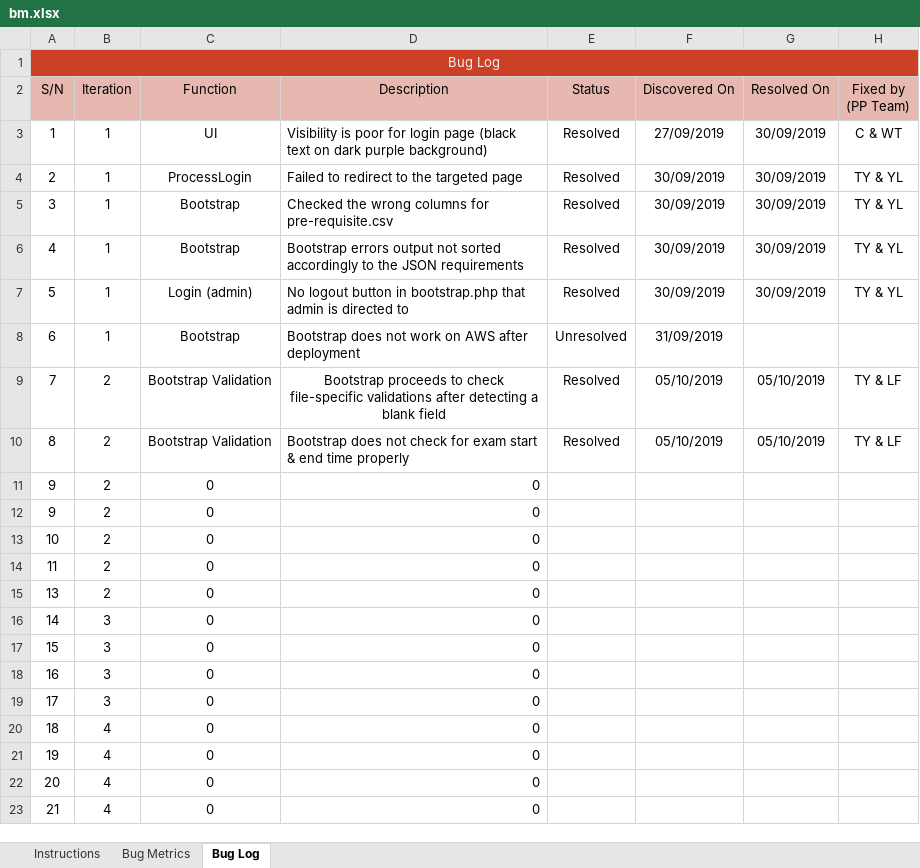
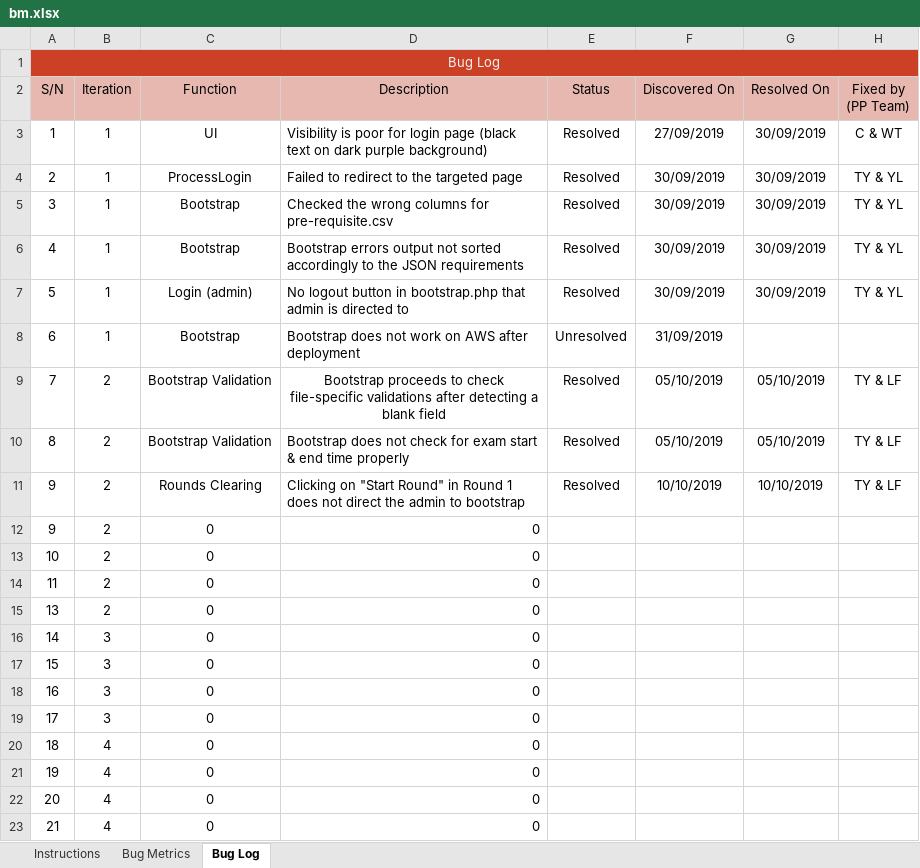
Before and after one commit to lifuhuang97/course-bidding-system, an Excel workbook: metrics/bm.xlsx, sheet Bug Log, drawn as a sheet; values as stored, in another font and other column widths than the file's, no borders; conditional formats not drawn; the diff names each change by its address in the sheet, - before the commit and + after, or states it on an @@ line.

```diff
--- a/metrics/bm.xlsx (sheet Bug Log)
+++ b/metrics/bm.xlsx (sheet Bug Log)
-C11 (Function): 0
+C11 (Function): Rounds Clearing
-D11 (Description): 0
+D11 (Description): Clicking on "Start Round" in Round 1 does not direct the admin to bootstrap
-E11 (Status): (empty)
+E11 (Status): Resolved
-F11 (Discovered On): (empty)
+F11 (Discovered On): 10/10/2019
-G11 (Resolved On): (empty)
+G11 (Resolved On): 10/10/2019
-H11 (Fixed by (PP Team)): (empty)
+H11 (Fixed by (PP Team)): TY & LF
```
Also changed, not shown: sheet Bug Metrics, testing/testcases.xlsx.
